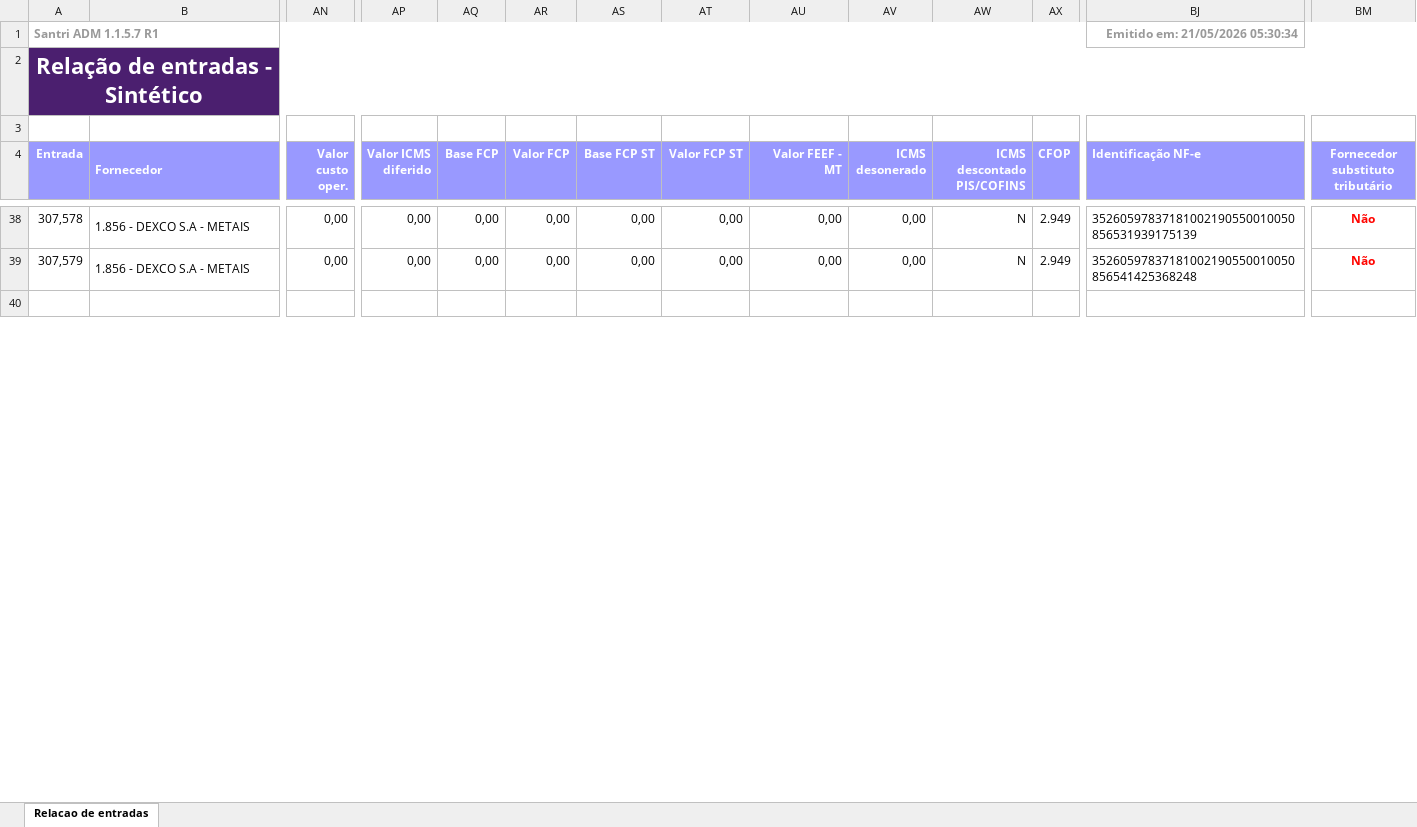
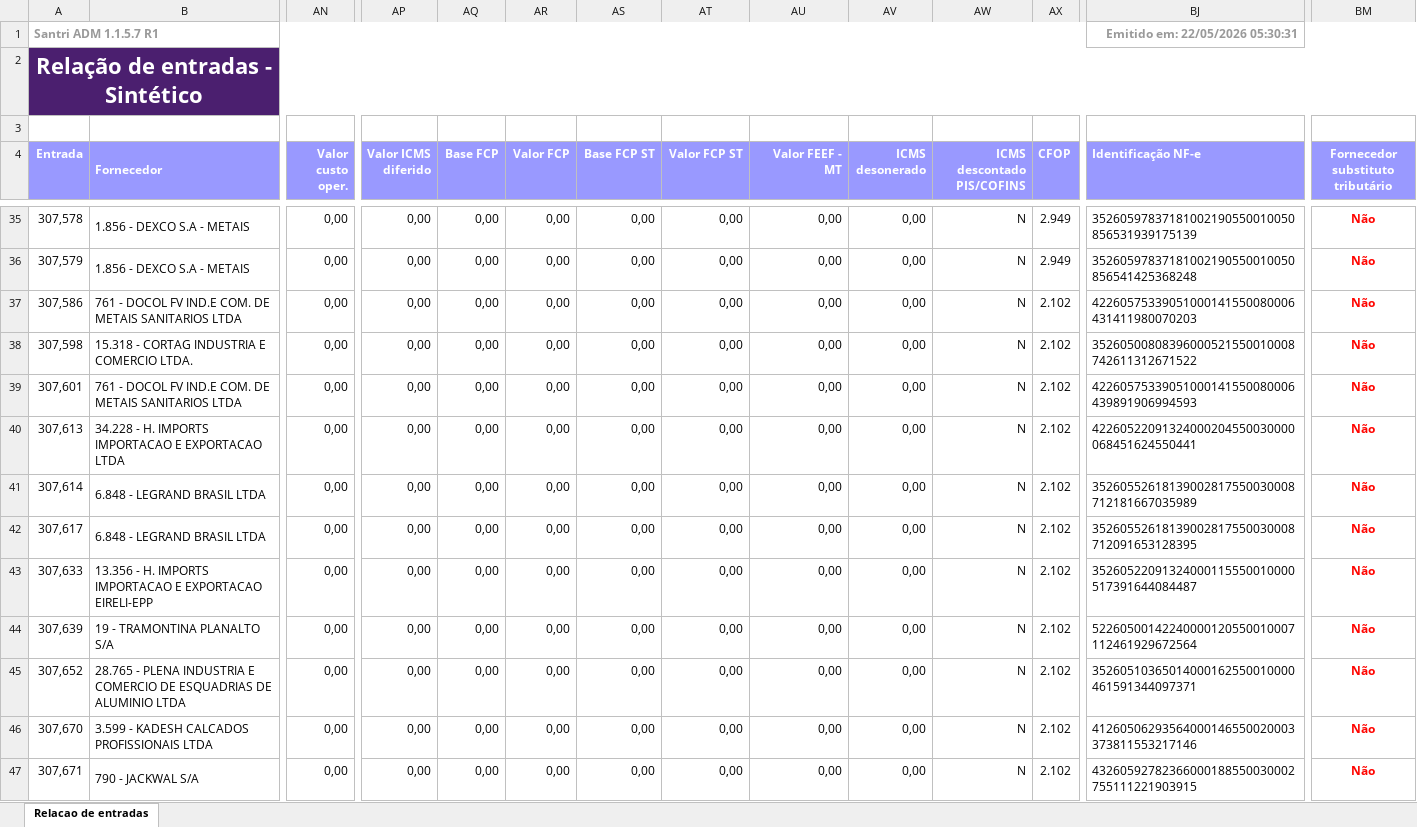
Before and after one commit to ShuuraBr/AGENDAMENTO, an Excel workbook: tratando_tabelas/ac_coelho/entradas_ac_coelho.xlsx, sheet Relacao de entradas, drawn as a sheet; only a part is shown, gaps mark what is left out; the shorter side is filled out with more unchanged rows; values as stored, in another font and other column widths than the file's, no borders; rows hold the shown columns only; the diff covers the shown part only; the diff names each change by its address in the sheet, - before the commit and + after, or states it on an @@ line.

```diff
--- a/tratando_tabelas/ac_coelho/entradas_ac_coelho.xlsx (sheet Relacao de entradas)
+++ b/tratando_tabelas/ac_coelho/entradas_ac_coelho.xlsx (sheet Relacao de entradas)
-BJ1 (Identificação NF-e): Emitido em: 21/05/2026 05:30:34
+BJ1 (Identificação NF-e): Emitido em: 22/05/2026 05:30:31
+row 37: 307,586 | 761 - DOCOL FV IND.E COM. DE METAIS SANITARIOS LTDA | 0,00 | 0,00 | 0,00 | 0,00 | 0,00 | 0,00 | 0,00 | 0,00 | N | 2.102 | 42260575339051000141550080006431411980070203 | Não
+row 38: 307,598 | 15.318 - CORTAG INDUSTRIA E COMERCIO LTDA. | 0,00 | 0,00 | 0,00 | 0,00 | 0,00 | 0,00 | 0,00 | 0,00 | N | 2.102 | 35260500808396000521550010008742611312671522 | Não
+row 39: 307,601 | 761 - DOCOL FV IND.E COM. DE METAIS SANITARIOS LTDA | 0,00 | 0,00 | 0,00 | 0,00 | 0,00 | 0,00 | 0,00 | 0,00 | N | 2.102 | 42260575339051000141550080006439891906994593 | Não
+row 40: 307,613 | 34.228 - H. IMPORTS IMPORTACAO E EXPORTACAO LTDA | 0,00 | 0,00 | 0,00 | 0,00 | 0,00 | 0,00 | 0,00 | 0,00 | N | 2.102 | 42260522091324000204550030000068451624550441 | Não
+row 41: 307,614 | 6.848 - LEGRAND BRASIL LTDA | 0,00 | 0,00 | 0,00 | 0,00 | 0,00 | 0,00 | 0,00 | 0,00 | N | 2.102 | 35260552618139002817550030008712181667035989 | Não
+row 42: 307,617 | 6.848 - LEGRAND BRASIL LTDA | 0,00 | 0,00 | 0,00 | 0,00 | 0,00 | 0,00 | 0,00 | 0,00 | N | 2.102 | 35260552618139002817550030008712091653128395 | Não
+row 43: 307,633 | 13.356 - H. IMPORTS IMPORTACAO E EXPORTACAO EIRELI-EPP | 0,00 | 0,00 | 0,00 | 0,00 | 0,00 | 0,00 | 0,00 | 0,00 | N | 2.102 | 35260522091324000115550010000517391644084487 | Não
+row 44: 307,639 | 19 - TRAMONTINA PLANALTO S/A | 0,00 | 0,00 | 0,00 | 0,00 | 0,00 | 0,00 | 0,00 | 0,00 | N | 2.102 | 52260500142240000120550010007112461929672564 | Não
+row 45: 307,652 | 28.765 - PLENA INDUSTRIA E COMERCIO DE ESQUADRIAS DE ALUMINIO LTDA | 0,00 | 0,00 | 0,00 | 0,00 | 0,00 | 0,00 | 0,00 | 0,00 | N | 2.102 | 35260510365014000162550010000461591344097371 | Não
+row 46: 307,670 | 3.599 - KADESH CALCADOS PROFISSIONAIS LTDA | 0,00 | 0,00 | 0,00 | 0,00 | 0,00 | 0,00 | 0,00 | 0,00 | N | 2.102 | 41260506293564000146550020003373811553217146 | Não
+row 47: 307,671 | 790 - JACKWAL S/A | 0,00 | 0,00 | 0,00 | 0,00 | 0,00 | 0,00 | 0,00 | 0,00 | N | 2.102 | 43260592782366000188550030002755111221903915 | Não
```
Also changed, not shown: 5 added rows, 3 removed rows and 10 edited cells elsewhere in this sheet, backend/uploads/importacao-relatorio/entradas_lojas.xlsx, tratando_tabelas/finitura/entradas_finitura.xlsx, 6 other files.
